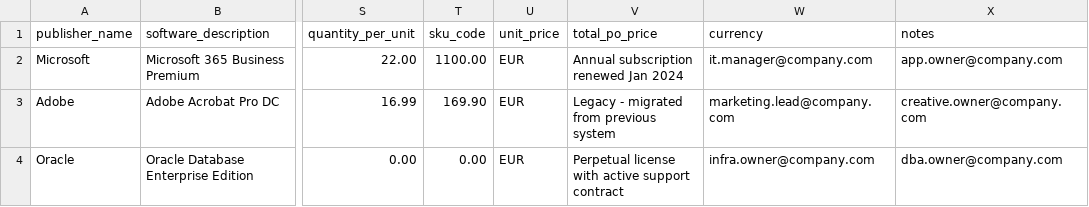
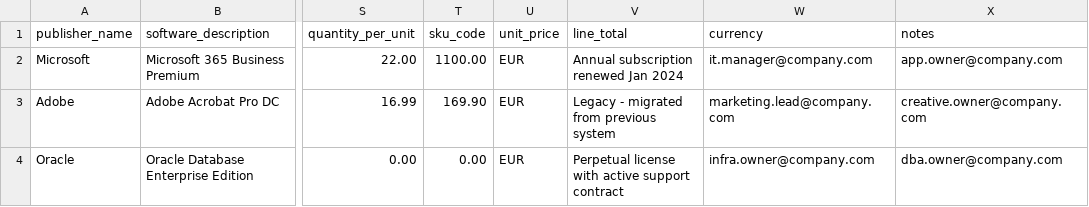
Before and after one commit to zndr88/LicenseTrack, a CSV file: backend/app/services/csv_template.csv, drawn as a sheet; only a part is shown, gaps mark what is left out; the diff names each change by its address in the sheet, - before the commit and + after, or states it on an @@ line.

Commit message:
feat: CSV line total derives or checks the unit price and is never stored

```diff
--- a/backend/app/services/csv_template.csv
+++ b/backend/app/services/csv_template.csv
-V1: total_po_price
+V1: line_total
```
Also changed, not shown: 15 other files.
